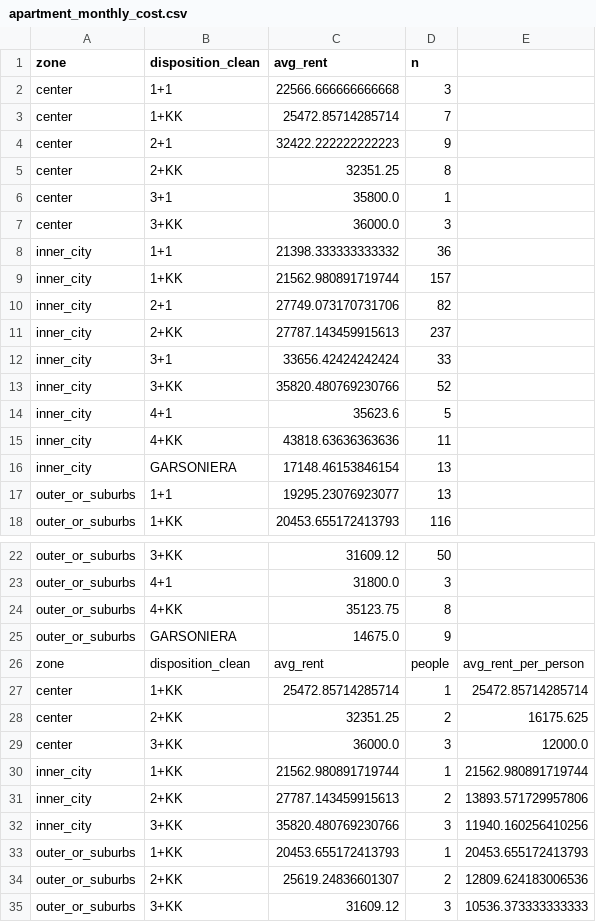
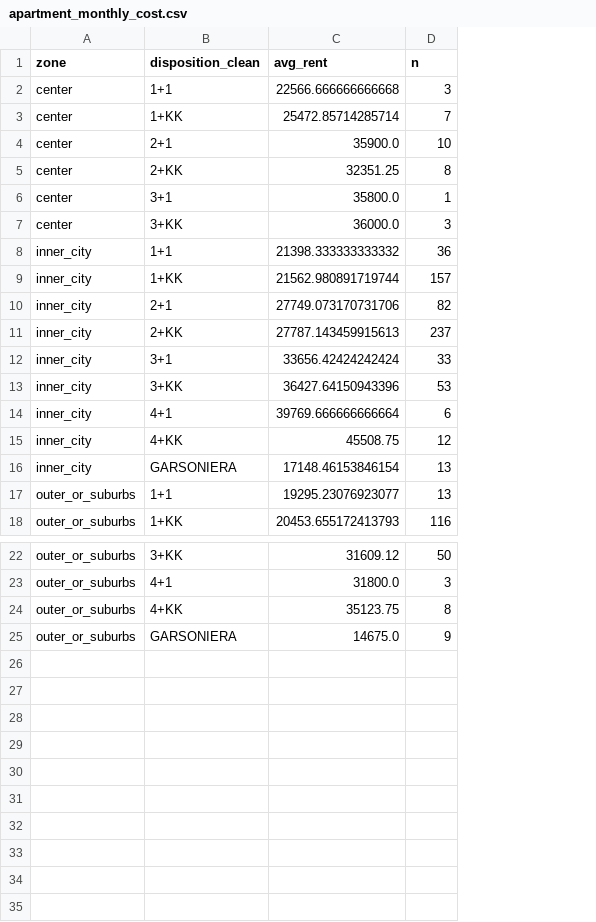
Before and after one commit to haeronwen/project, a CSV file: data/clean/apartment_monthly_cost.csv, drawn as a sheet; only a part is shown, gaps mark what is left out; the diff names each change by its address in the sheet, - before the commit and + after, or states it on an @@ line.

```diff
--- a/data/clean/apartment_monthly_cost.csv
+++ b/data/clean/apartment_monthly_cost.csv
-column E, empty
-C4 (avg_rent): 32422.222222222223
+C4 (avg_rent): 35900.0
-D4 (n): 9
+D4 (n): 10
-C13 (avg_rent): 35820.480769230766
+C13 (avg_rent): 36427.64150943396
-D13 (n): 52
+D13 (n): 53
-C14 (avg_rent): 35623.6
+C14 (avg_rent): 39769.666666666664
-D14 (n): 5
+D14 (n): 6
-C15 (avg_rent): 43818.63636363636
+C15 (avg_rent): 45508.75
-D15 (n): 11
+D15 (n): 12
-row 26: zone | disposition_clean | avg_rent | people | avg_rent_per_person
-row 27: center | 1+KK | 25472.85714285714 | 1 | 25472.85714285714
-row 28: center | 2+KK | 32351.25 | 2 | 16175.625
-row 29: center | 3+KK | 36000.0 | 3 | 12000.0
-row 30: inner_city | 1+KK | 21562.980891719744 | 1 | 21562.980891719744
-row 31: inner_city | 2+KK | 27787.143459915613 | 2 | 13893.571729957806
-row 32: inner_city | 3+KK | 35820.480769230766 | 3 | 11940.160256410256
-row 33: outer_or_suburbs | 1+KK | 20453.655172413793 | 1 | 20453.655172413793
-row 34: outer_or_suburbs | 2+KK | 25619.24836601307 | 2 | 12809.624183006536
-row 35: outer_or_suburbs | 3+KK | 31609.12 | 3 | 10536.373333333333
```
Also changed, not shown: data/clean/apartments_clean.csv, data/clean/district_stats.csv, 13 other files.
